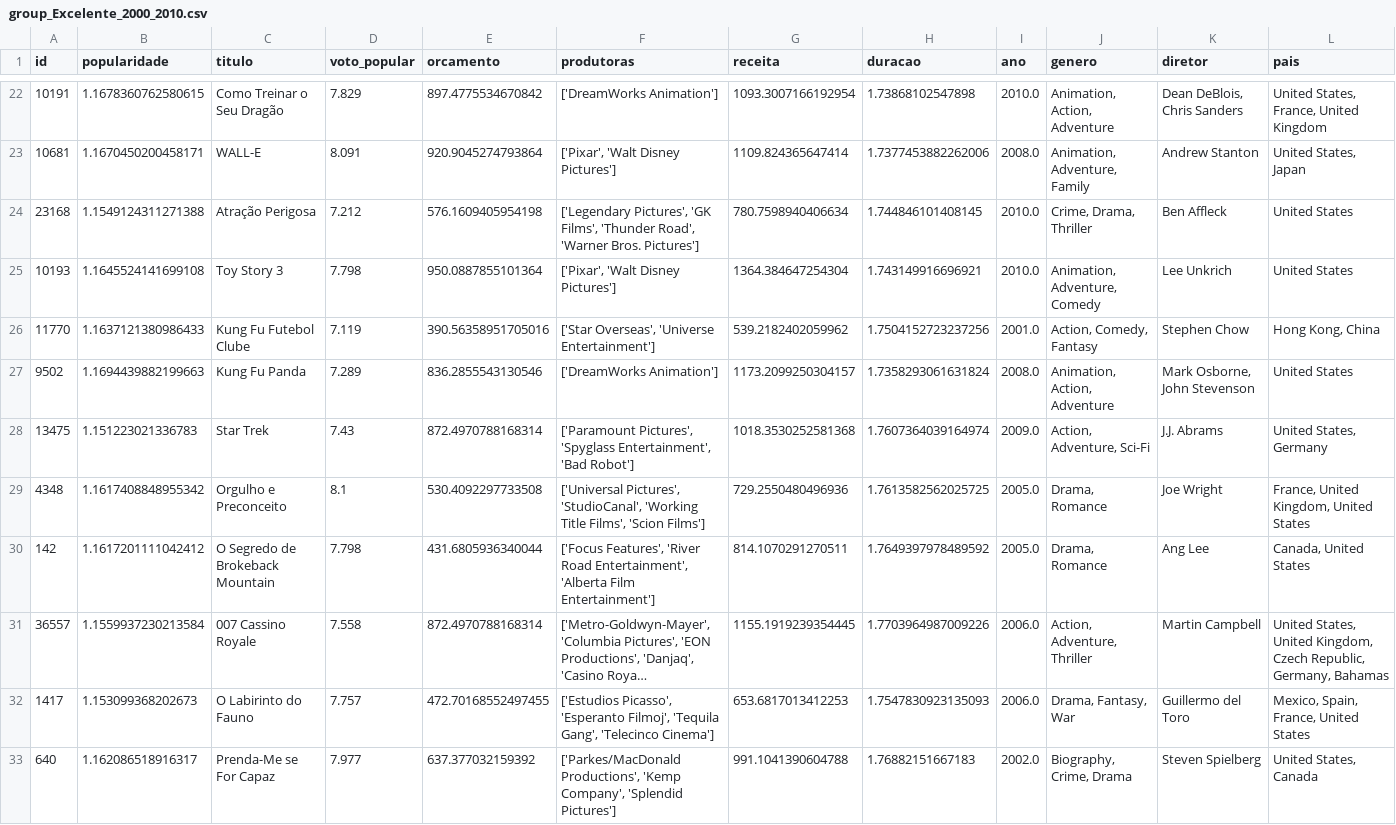
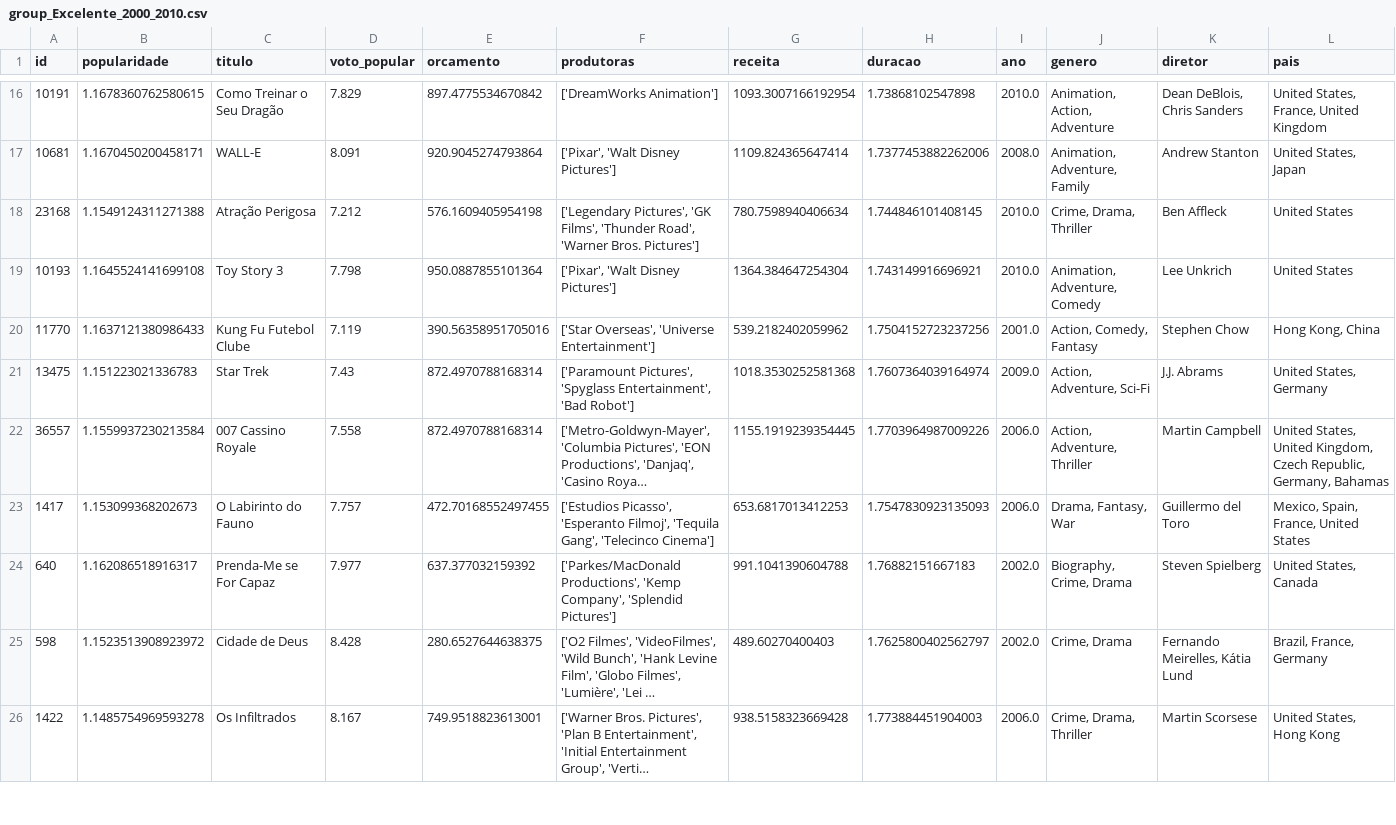
Before and after one commit to Marcos-Med/MQAM, a CSV file: T2/groups/group_Excelente_2000_2010.csv, drawn as a sheet; only a part is shown, gaps mark what is left out; the shorter side is filled out with more unchanged rows; long unchanged cells end in …; rows hold the shown columns only; the diff covers the shown part only; the diff names each change by its address in the sheet, - before the commit and + after, or states it on an @@ line.

```diff
--- a/T2/groups/group_Excelente_2000_2010.csv
+++ b/T2/groups/group_Excelente_2000_2010.csv
-row 27: 9502 | 1.1694439882199663 | Kung Fu Panda | 7.289 | 836.2855543130546 | ['DreamWorks Animation'] | 1173.2099250304157 | 1.7358293061631824 | 2008.0 | Animation, Action, Adventure | Mark Osborne, John Stevenson | United States
-row 29: 4348 | 1.1617408848955342 | Orgulho e Preconceito | 8.1 | 530.4092297733508 | ['Universal Pictures', 'StudioCanal', 'Working Title Films', 'Scion Films'] | 729.2550480496936 | 1.7613582562025725 | 2005.0 | Drama, Romance | Joe Wright | France, United Kingdom, United States
-row 30: 142 | 1.1617201111042412 | O Segredo de Brokeback Mountain | 7.798 | 431.6805936340044 | ['Focus Features', 'River Road Entertainment', 'Alberta Film Entertainment'] | 814.1070291270511 | 1.7649397978489592 | 2005.0 | Drama, Romance | Ang Lee | Canada, United States
```
Also changed, not shown: 7 removed rows elsewhere in this file, T2/groups/group_Excelente_2011_2020.csv, T2/groups/group_Regular_2021_2024.csv, 10 other files.
